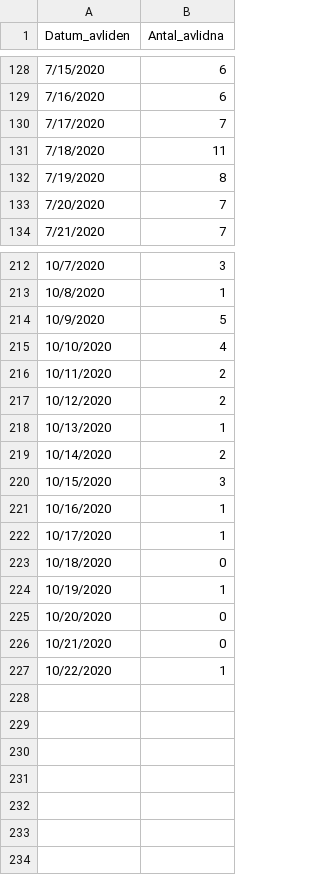
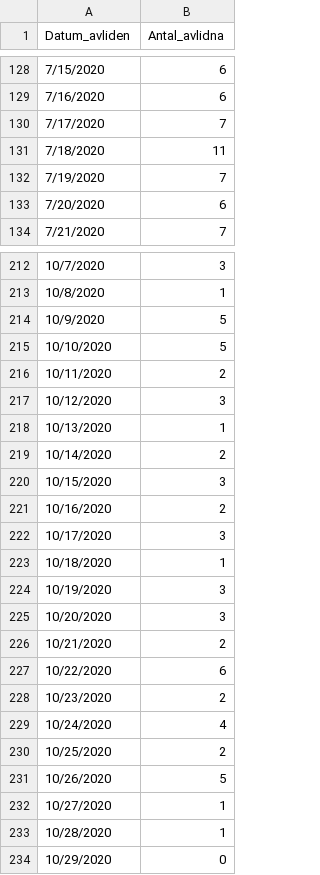
Before and after one commit to tolex3/note, a CSV file: fhm_scb_dead.csv, drawn as a sheet; only a part is shown, gaps mark what is left out; the diff covers the shown part only.

```diff
--- a/fhm_scb_dead.csv
+++ b/fhm_scb_dead.csv
@@ -131,4 +131,4 @@ Datum_avliden;Antal_avlidna
 7/18/2020;11
-7/19/2020;8
-7/20/2020;7
+7/19/2020;7
+7/20/2020;6
 7/21/2020;7
@@ -214,5 +214,5 @@ Datum_avliden;Antal_avlidna
 10/9/2020;5
-10/10/2020;4
+10/10/2020;5
 10/11/2020;2
-10/12/2020;2
+10/12/2020;3
 10/13/2020;1
@@ -220,8 +220,15 @@ Datum_avliden;Antal_avlidna
 10/15/2020;3
-10/16/2020;1
-10/17/2020;1
-10/18/2020;0
-10/19/2020;1
-10/20/2020;0
-10/21/2020;0
-10/22/2020;1
+10/16/2020;2
+10/17/2020;3
+10/18/2020;1
+10/19/2020;3
+10/20/2020;3
+10/21/2020;2
+10/22/2020;6
+10/23/2020;2
+10/24/2020;4
+10/25/2020;2
+10/26/2020;5
+10/27/2020;1
+10/28/2020;1
+10/29/2020;0
```
Also changed, not shown: 25 edited cells elsewhere in this file, country_abb.csv, death_per_M_1990_2020_Jan_Jul.csv, 19 other files.
